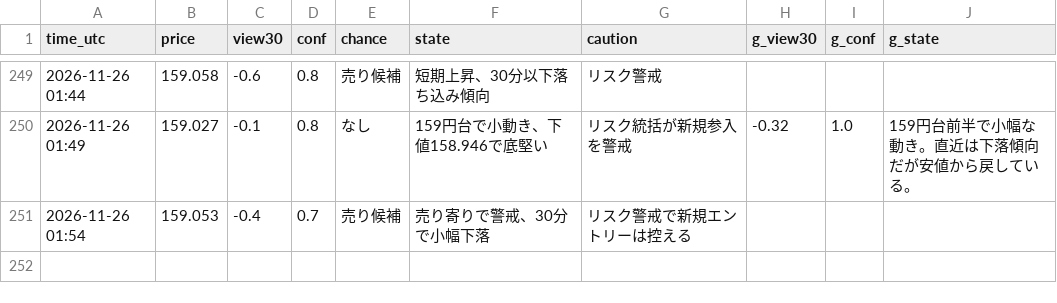
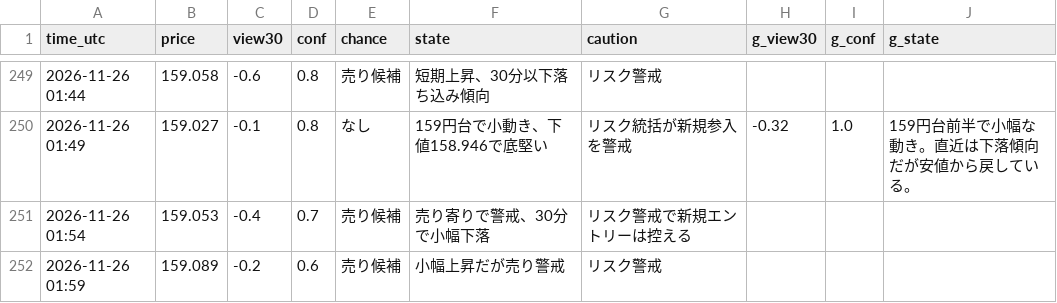
Before and after one commit to ke104-debug/fx-, a CSV file: journal/quick_ai.csv, drawn as a sheet; only a part is shown, gaps mark what is left out; the diff names each change by its address in the sheet, - before the commit and + after, or states it on an @@ line.

Commit message:
記録を更新 (5分監視) 2026-11-26T02:00Z

```diff
--- a/journal/quick_ai.csv
+++ b/journal/quick_ai.csv
+row 252: 2026-11-26 01:59 | 159.089 | -0.2 | 0.6 | 売り候補 | 小幅上昇だが売り警戒 | リスク警戒
```
